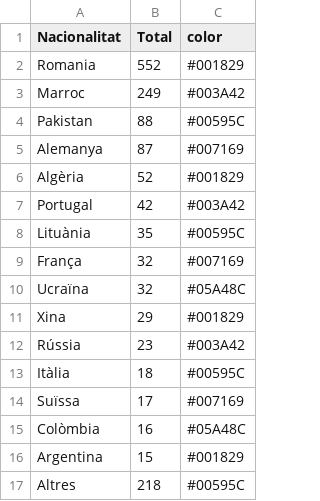
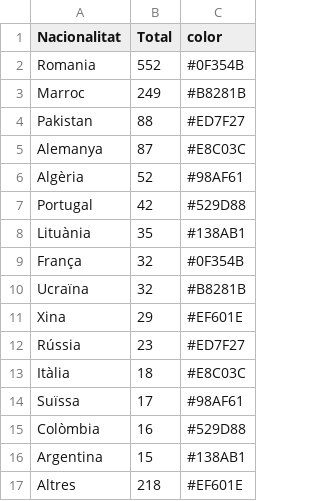
Before and after one commit to pauturvalles/universitatdegirona, a CSV file: csv/Nacionalitats_barres_2017.csv, drawn as a sheet.

Commit message:
Update Nacionalitats_barres_2017.csv

```diff
--- a/csv/Nacionalitats_barres_2017.csv
+++ b/csv/Nacionalitats_barres_2017.csv
@@ -1,17 +1,17 @@
 Nacionalitat,Total,color
-Romania,552,#001829
-Marroc,249,#003A42
-Pakistan,88,#00595C
-Alemanya,87,#007169
-Algèria,52,#001829
-Portugal,42,#003A42
-Lituània,35,#00595C
-França,32,#007169
-Ucraïna,32,#05A48C
-Xina,29,#001829
-Rússia,23,#003A42
-Itàlia,18,#00595C
-Suïssa,17,#007169
-Colòmbia,16,#05A48C
-Argentina,15,#001829
-Altres,218,#00595C
+Romania,552,#0F354B
+Marroc,249,#B8281B
+Pakistan,88,#ED7F27
+Alemanya,87,#E8C03C
+Algèria,52,#98AF61
+Portugal,42,#529D88
+Lituània,35,#138AB1
+França,32,#0F354B
+Ucraïna,32,#B8281B
+Xina,29,#EF601E
+Rússia,23,#ED7F27
+Itàlia,18,#E8C03C
+Suïssa,17,#98AF61
+Colòmbia,16,#529D88
+Argentina,15,#138AB1
+Altres,218,#EF601E
```
